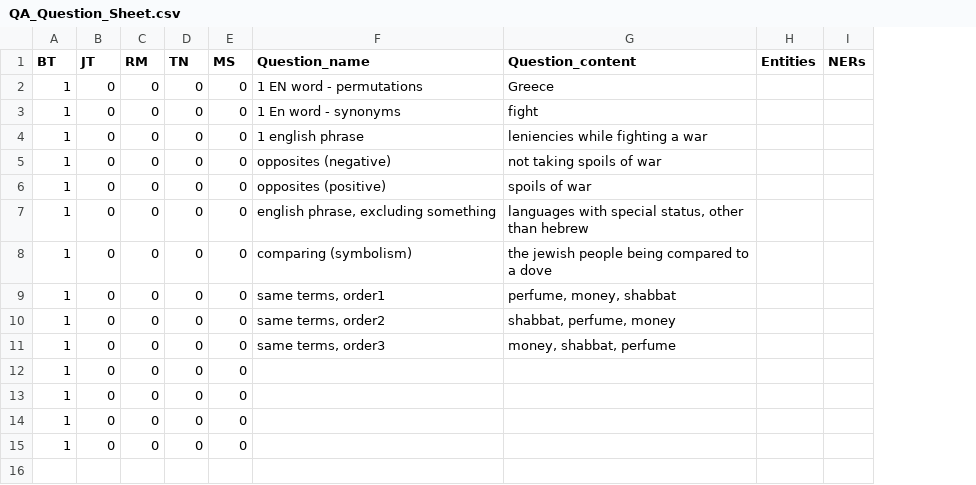
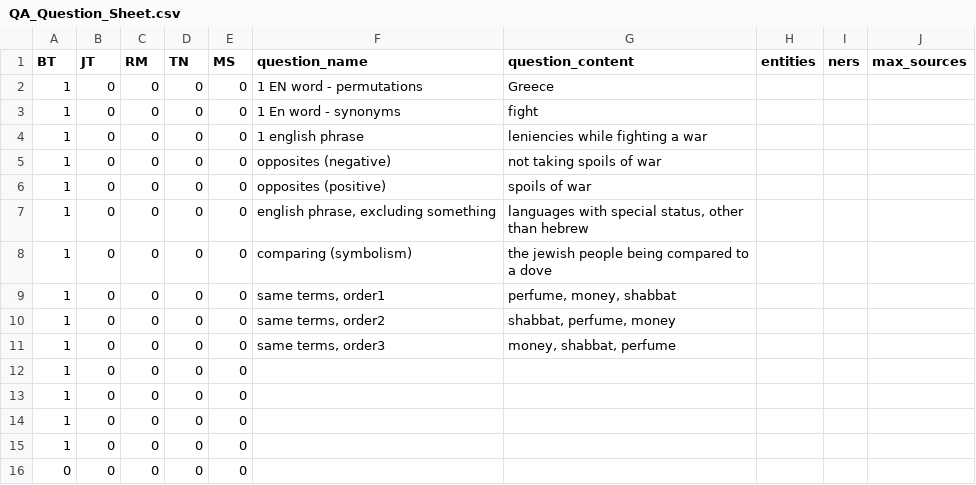
Before and after one commit to David-YY-Berger/ChatBlatt, a CSV file: BackEnd/QA/QA_Question_Sheet.csv, drawn as a sheet; removed rows and columns are numbered as before the commit, all else as after; the diff names each change by its address in the sheet, - before the commit and + after, or states it on an @@ line.

```diff
--- a/BackEnd/QA/QA_Question_Sheet.csv
+++ b/BackEnd/QA/QA_Question_Sheet.csv
-column H (Entities), empty
-column I (NERs), empty
+column H (entities), empty
+column I (ners), empty
+column J (max_sources), empty
-F1: Question_name
+F1: question_name
-G1: Question_content
+G1: question_content
+row 16: 0 | 0 | 0 | 0 | 0
```
Also changed, not shown: 19 other files.
